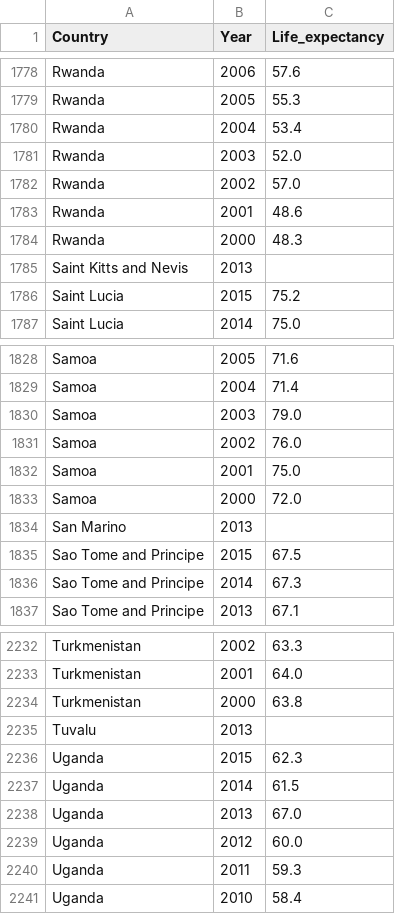
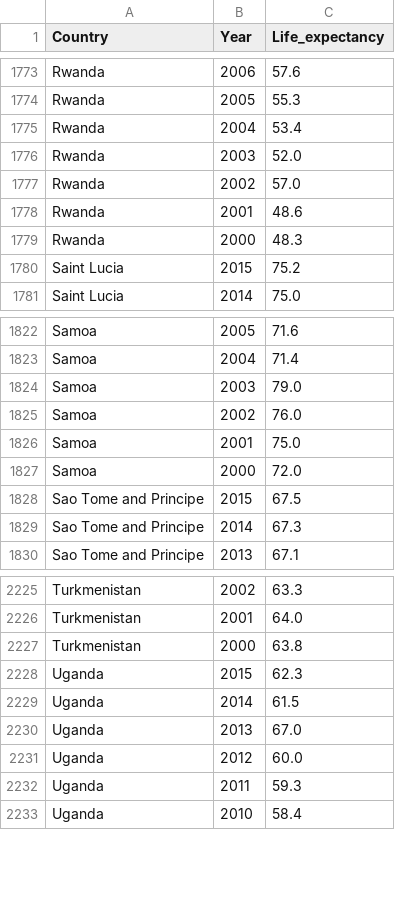
Before and after one commit to Riz97/riz97.github.io, a CSV file: data/developing/developing4.csv, drawn as a sheet; only a part is shown, gaps mark what is left out; the diff covers the shown part only; the diff names each change by its address in the sheet, - before the commit and + after, or states it on an @@ line.

```diff
--- a/data/developing/developing4.csv
+++ b/data/developing/developing4.csv
-row 1785: Saint Kitts and Nevis | 2013
-row 1834: San Marino | 2013
-row 2235: Tuvalu | 2013
```
Also changed, not shown: 5 removed rows elsewhere in this file, 3 other files.
